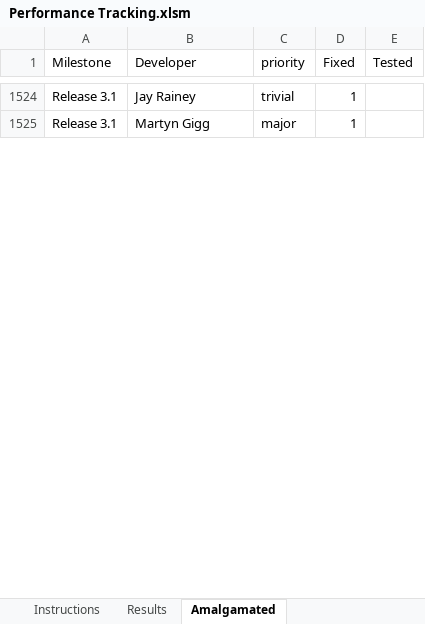
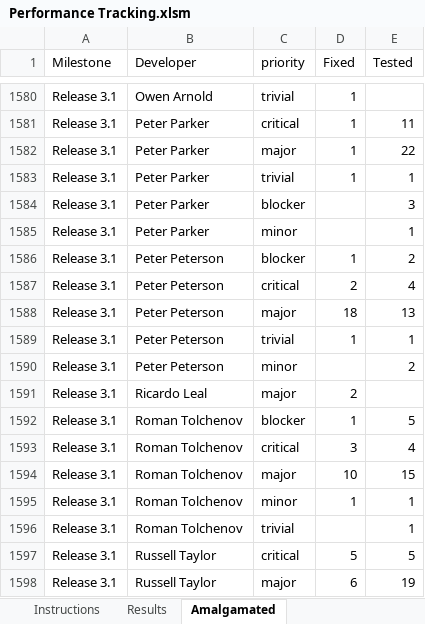
Before and after one commit to mantidproject/documents, an Excel workbook: Project Management/Performance Tracking.xlsm, sheet Amalgamated, drawn as a sheet; only a part is shown, gaps mark what is left out; values as stored, in another font and other column widths than the file's, no borders; charts and pictures not drawn; addresses are those after the commit; the diff covers the shown part only; the diff names each change by its address in the sheet, - before the commit and + after, or states it on an @@ line.

```diff
--- a/Project Management/Performance Tracking.xlsm (sheet Amalgamated)
+++ b/Project Management/Performance Tracking.xlsm (sheet Amalgamated)
-B1580 (Developer): Jay Rainey
+B1580 (Developer): Owen Arnold
+row 1581: Release 3.1 | Peter Parker | critical | 1 | 11
-B1582 (Developer): Martyn Gigg
+B1582 (Developer): Peter Parker
-E1582 (Tested): (empty)
+E1582 (Tested): 22
+row 1583: Release 3.1 | Peter Parker | trivial | 1 | 1
+row 1584: Release 3.1 | Peter Parker | blocker |  | 3
+row 1585: Release 3.1 | Peter Parker | minor |  | 1
+row 1586: Release 3.1 | Peter Peterson | blocker | 1 | 2
+row 1587: Release 3.1 | Peter Peterson | critical | 2 | 4
+row 1588: Release 3.1 | Peter Peterson | major | 18 | 13
+row 1589: Release 3.1 | Peter Peterson | trivial | 1 | 1
+row 1590: Release 3.1 | Peter Peterson | minor |  | 2
+row 1591: Release 3.1 | Ricardo Leal | major | 2
+row 1592: Release 3.1 | Roman Tolchenov | blocker | 1 | 5
+row 1593: Release 3.1 | Roman Tolchenov | critical | 3 | 4
+row 1594: Release 3.1 | Roman Tolchenov | major | 10 | 15
+row 1595: Release 3.1 | Roman Tolchenov | minor | 1 | 1
+row 1596: Release 3.1 | Roman Tolchenov | trivial |  | 1
+row 1597: Release 3.1 | Russell Taylor | critical | 5 | 5
+row 1598: Release 3.1 | Russell Taylor | major | 6 | 19
```
Also changed, not shown: 87 added rows, 1 removed row and 15 edited cells elsewhere in this sheet, sheet Testing Raw Data, sheet Development Raw Data, sheet Results, charts or pictures, 1 other file.
